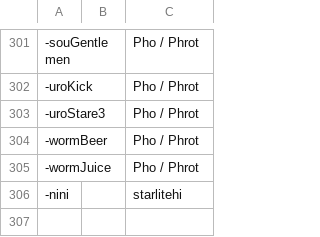
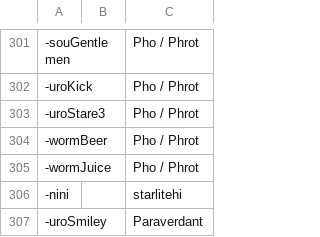
Before and after one commit to goobert/yno-commumoji-data, a CSV file: config.csv, drawn as a sheet; only a part is shown, gaps mark what is left out.

Commit message:
add uroSmiley by Paraverdant (#204)

```diff
--- a/config.csv
+++ b/config.csv
@@ -306 +306,2 @@
 -nini,,starlitehi
+-uroSmiley,,Paraverdant
```
Also changed, not shown: 1 other file.
